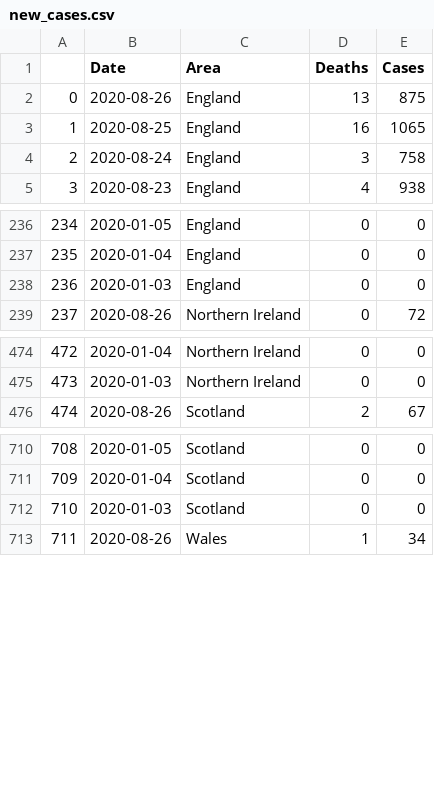
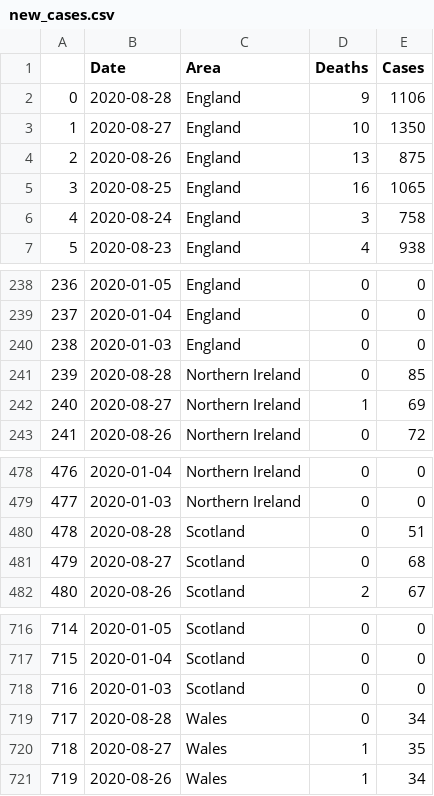
Before and after one commit to EddieRowe/covid19-uk-graphing, a CSV file: new_cases.csv, drawn as a sheet; only a part is shown, gaps mark what is left out; addresses are those after the commit; the diff names each change by its address in the sheet, - before the commit and + after, or states it on an @@ line.

Commit message:
Updated data

```diff
--- a/new_cases.csv
+++ b/new_cases.csv
+row 2: 0 | 2020-08-28 | England | 9 | 1106
+row 3: 1 | 2020-08-27 | England | 10 | 1350
@@ column A renumbered from row 4 down @@
+row 241: 239 | 2020-08-28 | Northern Ireland | 0 | 85
+row 242: 240 | 2020-08-27 | Northern Ireland | 1 | 69
+row 480: 478 | 2020-08-28 | Scotland | 0 | 51
+row 481: 479 | 2020-08-27 | Scotland | 0 | 68
+row 719: 717 | 2020-08-28 | Wales | 0 | 34
+row 720: 718 | 2020-08-27 | Wales | 1 | 35
```
Also changed, not shown: cum_cases.csv, 1 other file.
